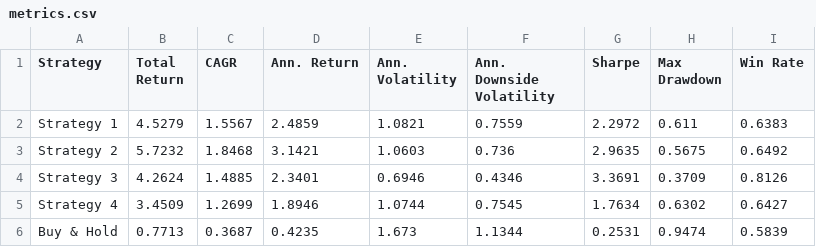
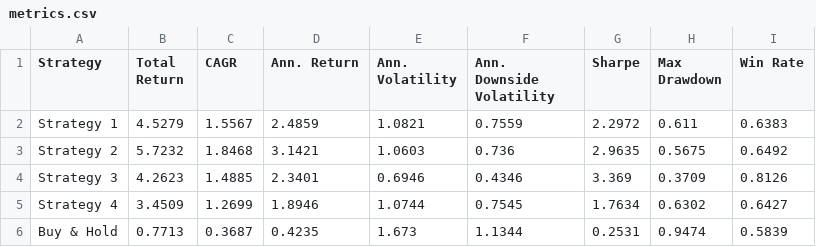
Before and after one commit to dof-studio/SPYDL1D, a CSV file: metrics.csv, drawn as a sheet.

```diff
--- a/metrics.csv
+++ b/metrics.csv
@@ -3,3 +3,3 @@ Strategy 1,4.5279,1.5567,2.4859,1.0821,0.7559,2.2972,0.611,0.6383
 Strategy 2,5.7232,1.8468,3.1421,1.0603,0.736,2.9635,0.5675,0.6492
-Strategy 3,4.2624,1.4885,2.3401,0.6946,0.4346,3.3691,0.3709,0.8126
+Strategy 3,4.2623,1.4885,2.3401,0.6946,0.4346,3.369,0.3709,0.8126
 Strategy 4,3.4509,1.2699,1.8946,1.0744,0.7545,1.7634,0.6302,0.6427
```
Also changed, not shown: 1 other file.
